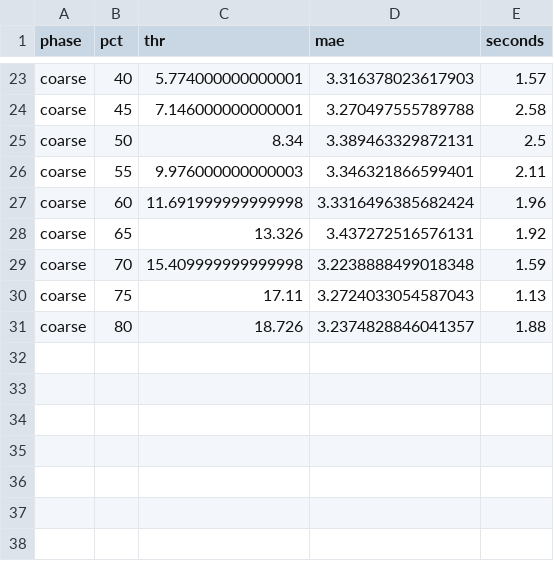
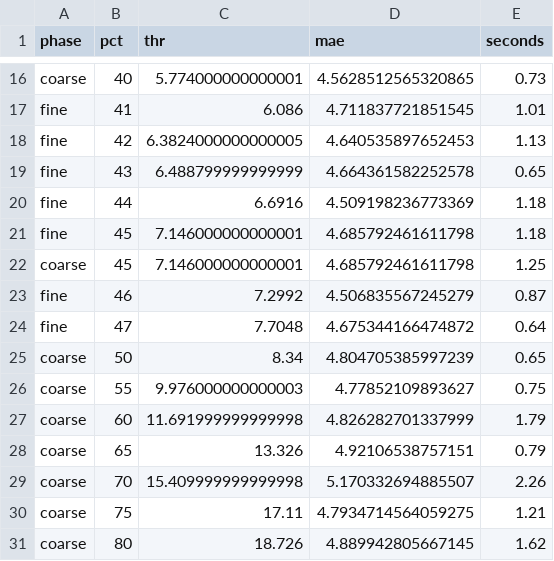
Before and after one commit to Mr-cool08/pv_forecast, a CSV file: plots/mae_vs_threshold.csv, drawn as a sheet; only a part is shown, gaps mark what is left out; addresses are those after the commit; the diff covers the shown part only; the diff names each change by its address in the sheet, - before the commit and + after, or states it on an @@ line.

```diff
--- a/plots/mae_vs_threshold.csv
+++ b/plots/mae_vs_threshold.csv
-D16 (mae): 3.316378023617903
+D16 (mae): 4.5628512565320865
-E16 (seconds): 1.57
+E16 (seconds): 0.73
+row 17: fine | 41 | 6.086 | 4.711837721851545 | 1.01
+row 18: fine | 42 | 6.3824000000000005 | 4.640535897652453 | 1.13
+row 19: fine | 43 | 6.488799999999999 | 4.664361582252578 | 0.65
+row 20: fine | 44 | 6.6916 | 4.509198236773369 | 1.18
+row 21: fine | 45 | 7.146000000000001 | 4.685792461611798 | 1.18
-D22 (mae): 3.270497555789788
+D22 (mae): 4.685792461611798
-E22 (seconds): 2.58
+E22 (seconds): 1.25
+row 23: fine | 46 | 7.2992 | 4.506835567245279 | 0.87
+row 24: fine | 47 | 7.7048 | 4.675344166474872 | 0.64
-D25 (mae): 3.389463329872131
+D25 (mae): 4.804705385997239
-E25 (seconds): 2.5
+E25 (seconds): 0.65
-D26 (mae): 3.346321866599401
+D26 (mae): 4.77852109893627
-E26 (seconds): 2.11
+E26 (seconds): 0.75
-D27 (mae): 3.3316496385682424
+D27 (mae): 4.826282701337999
-E27 (seconds): 1.96
+E27 (seconds): 1.79
-D28 (mae): 3.437272516576131
+D28 (mae): 4.92106538757151
-E28 (seconds): 1.92
+E28 (seconds): 0.79
-D29 (mae): 3.2238888499018348
+D29 (mae): 5.170332694885507
-E29 (seconds): 1.59
+E29 (seconds): 2.26
-D30 (mae): 3.2724033054587043
+D30 (mae): 4.7934714564059275
-E30 (seconds): 1.13
+E30 (seconds): 1.21
-D31 (mae): 3.2374828846041357
+D31 (mae): 4.889942805667145
-E31 (seconds): 1.88
+E31 (seconds): 1.62
```
Also changed, not shown: 10 added rows, 17 removed rows and 8 edited cells elsewhere in this file, 13 other files.
